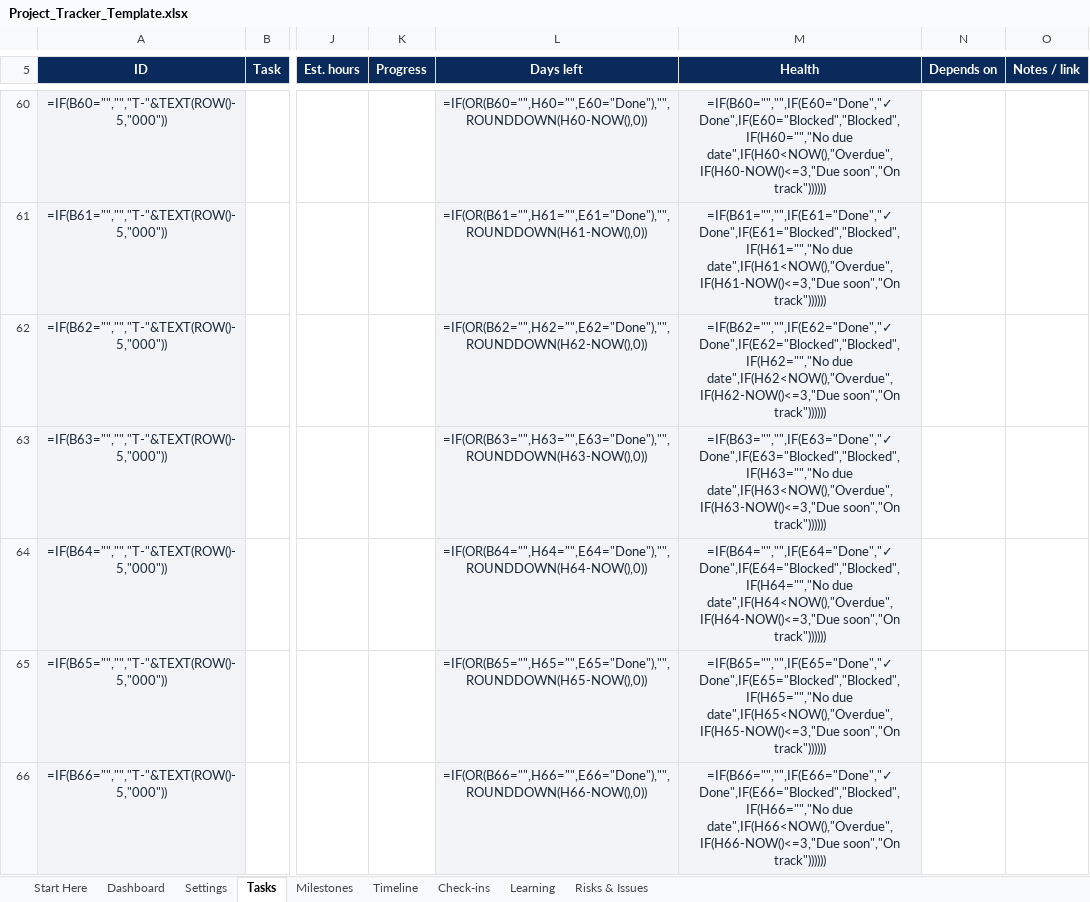
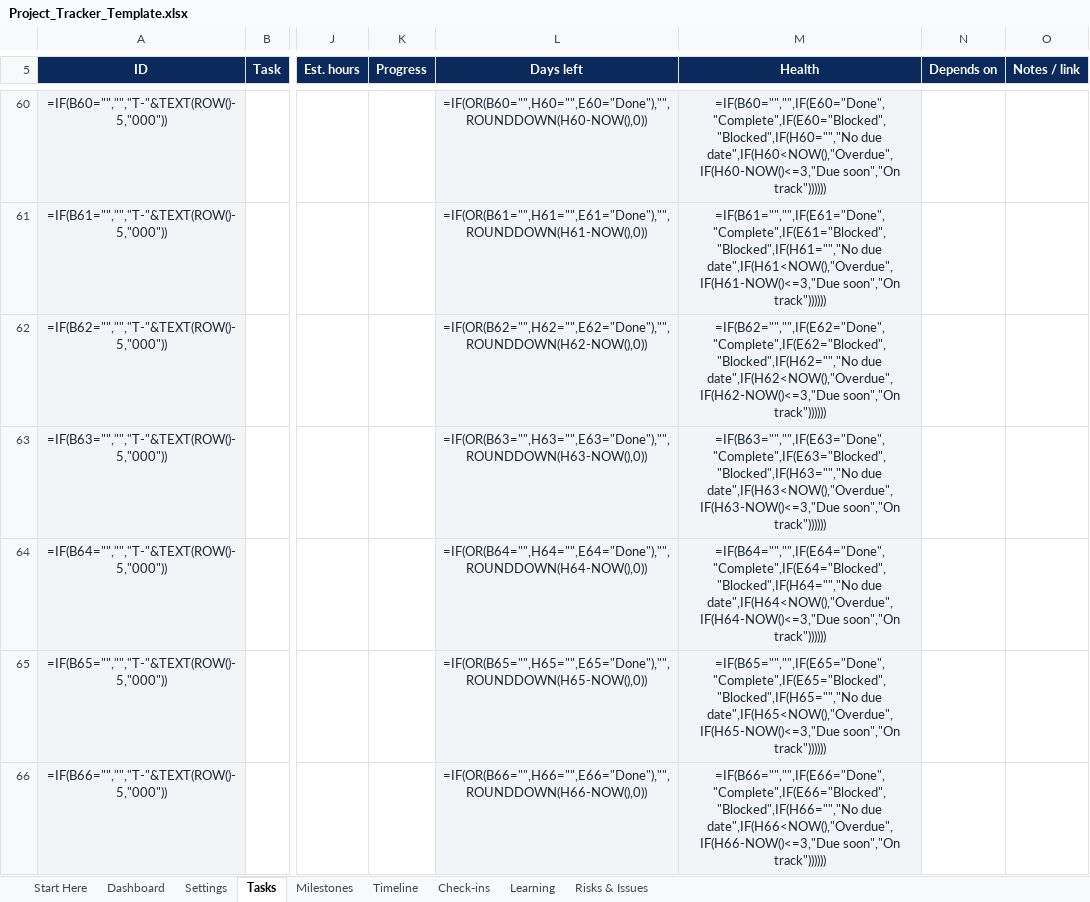
Before and after one commit to 98-Anas/AKT26-LineShine, an Excel workbook: tracker/excel/Project_Tracker_Template.xlsx, sheet Tasks, drawn as a sheet; only a part is shown, gaps mark what is left out; values as stored, in another font and other column widths than the file's, no borders; formulas without a stored value are shown as written; conditional formats not drawn; the diff covers the shown part only; the diff names each change by its address in the sheet, - before the commit and + after, or states it on an @@ line.

```diff
--- a/tracker/excel/Project_Tracker_Template.xlsx (sheet Tasks)
+++ b/tracker/excel/Project_Tracker_Template.xlsx (sheet Tasks)
-M60 (Health): =IF(B60="","",IF(E60="Done","✓ Done",IF(E60="Blocked","Blocked",IF(H60="","No due date",IF(H60<NOW(),"Overdue",IF(H60-NOW()<=3,"Due…
+M60 (Health): =IF(B60="","",IF(E60="Done","Complete",IF(E60="Blocked","Blocked",IF(H60="","No due date",IF(H60<NOW(),"Overdue",IF(H60-NOW()<=3,"Due…
-M61 (Health): =IF(B61="","",IF(E61="Done","✓ Done",IF(E61="Blocked","Blocked",IF(H61="","No due date",IF(H61<NOW(),"Overdue",IF(H61-NOW()<=3,"Due…
+M61 (Health): =IF(B61="","",IF(E61="Done","Complete",IF(E61="Blocked","Blocked",IF(H61="","No due date",IF(H61<NOW(),"Overdue",IF(H61-NOW()<=3,"Due…
-M62 (Health): =IF(B62="","",IF(E62="Done","✓ Done",IF(E62="Blocked","Blocked",IF(H62="","No due date",IF(H62<NOW(),"Overdue",IF(H62-NOW()<=3,"Due…
+M62 (Health): =IF(B62="","",IF(E62="Done","Complete",IF(E62="Blocked","Blocked",IF(H62="","No due date",IF(H62<NOW(),"Overdue",IF(H62-NOW()<=3,"Due…
-M63 (Health): =IF(B63="","",IF(E63="Done","✓ Done",IF(E63="Blocked","Blocked",IF(H63="","No due date",IF(H63<NOW(),"Overdue",IF(H63-NOW()<=3,"Due…
+M63 (Health): =IF(B63="","",IF(E63="Done","Complete",IF(E63="Blocked","Blocked",IF(H63="","No due date",IF(H63<NOW(),"Overdue",IF(H63-NOW()<=3,"Due…
-M64 (Health): =IF(B64="","",IF(E64="Done","✓ Done",IF(E64="Blocked","Blocked",IF(H64="","No due date",IF(H64<NOW(),"Overdue",IF(H64-NOW()<=3,"Due…
+M64 (Health): =IF(B64="","",IF(E64="Done","Complete",IF(E64="Blocked","Blocked",IF(H64="","No due date",IF(H64<NOW(),"Overdue",IF(H64-NOW()<=3,"Due…
-M65 (Health): =IF(B65="","",IF(E65="Done","✓ Done",IF(E65="Blocked","Blocked",IF(H65="","No due date",IF(H65<NOW(),"Overdue",IF(H65-NOW()<=3,"Due…
+M65 (Health): =IF(B65="","",IF(E65="Done","Complete",IF(E65="Blocked","Blocked",IF(H65="","No due date",IF(H65<NOW(),"Overdue",IF(H65-NOW()<=3,"Due…
-M66 (Health): =IF(B66="","",IF(E66="Done","✓ Done",IF(E66="Blocked","Blocked",IF(H66="","No due date",IF(H66<NOW(),"Overdue",IF(H66-NOW()<=3,"Due…
+M66 (Health): =IF(B66="","",IF(E66="Done","Complete",IF(E66="Blocked","Blocked",IF(H66="","No due date",IF(H66<NOW(),"Overdue",IF(H66-NOW()<=3,"Due…
```
Also changed, not shown: 293 edited cells elsewhere in this sheet, sheet Milestones, sheet Settings, sheet Dashboard, sheet Check-ins, tracker/excel/LineShine_Tracker.xlsx, 6 other files.
